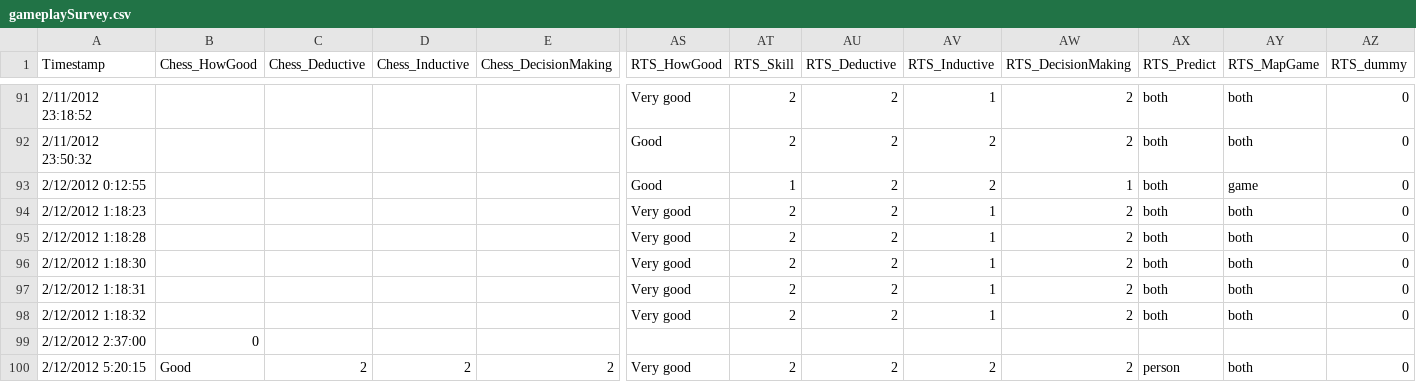
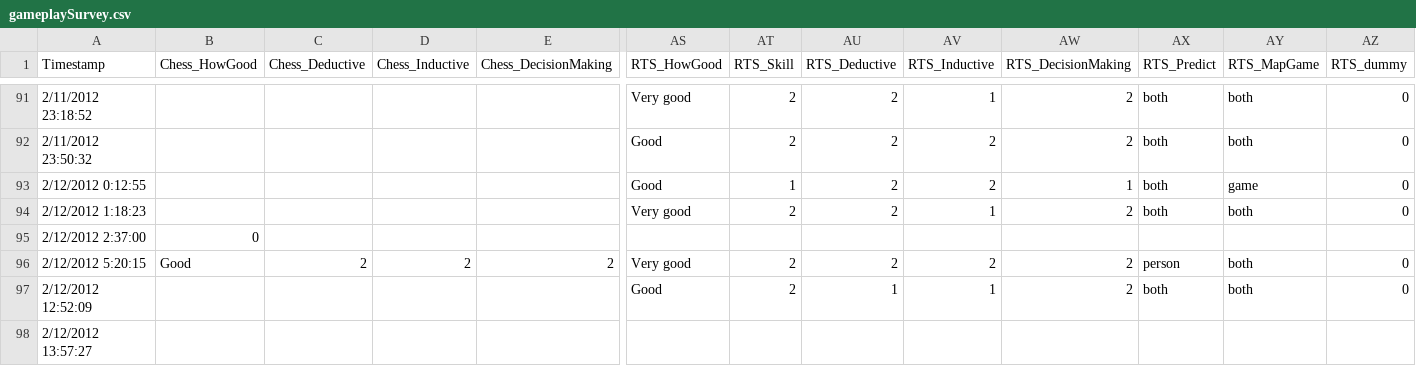
Before and after one commit to PaulMcKella/connections, a CSV file: survey/gameplaySurvey.csv, drawn as a sheet; only a part is shown, gaps mark what is left out; the shorter side is filled out with more unchanged rows; rows hold the shown columns only; the diff names each change by its address in the sheet, - before the commit and + after, or states it on an @@ line.

Commit message:
removed a spam in the survey

```diff
--- a/survey/gameplaySurvey.csv
+++ b/survey/gameplaySurvey.csv
-row 95: 2/12/2012 1:18:28 |  |  |  |  | Very good | 2 | 2 | 1 | 2 | both | both | 0
-row 96: 2/12/2012 1:18:30 |  |  |  |  | Very good | 2 | 2 | 1 | 2 | both | both | 0
-row 97: 2/12/2012 1:18:31 |  |  |  |  | Very good | 2 | 2 | 1 | 2 | both | both | 0
-row 98: 2/12/2012 1:18:32 |  |  |  |  | Very good | 2 | 2 | 1 | 2 | both | both | 0
```
Also changed, not shown: 3 other files.
